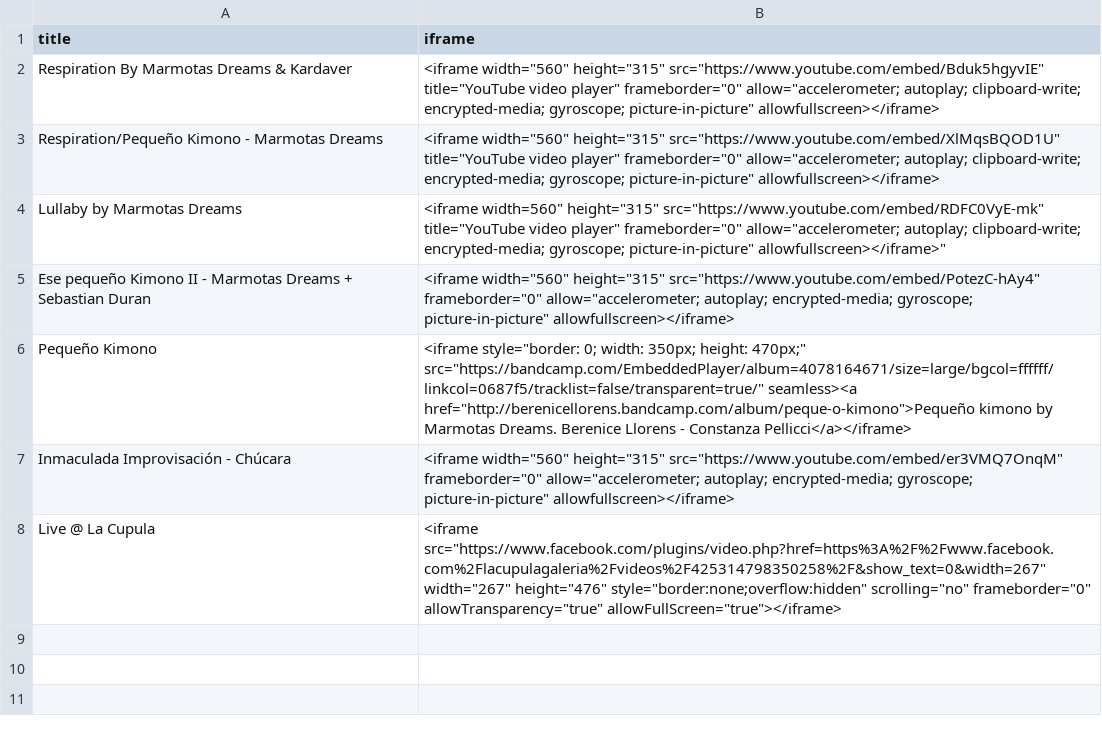
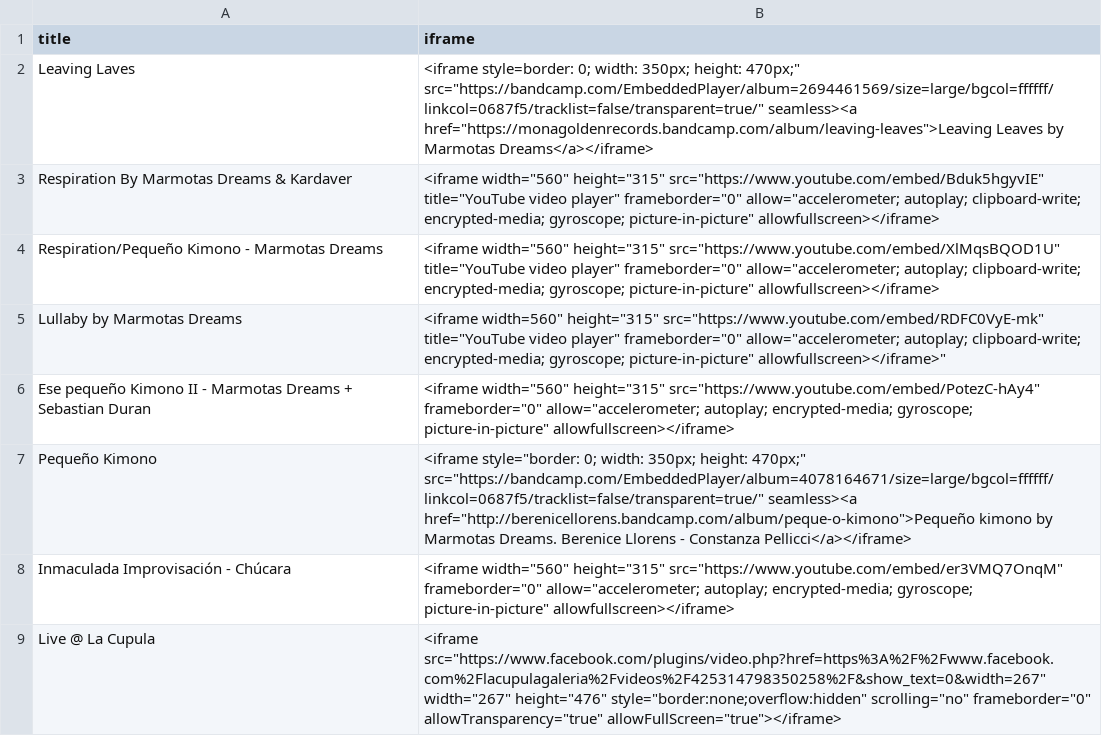
Before and after one commit to berenicellorens/berenicellorens.github.io, a CSV file: colab/marmotas/marmotas.csv, drawn as a sheet.

Commit message:
Update marmotas.csv

```diff
--- a/colab/marmotas/marmotas.csv
+++ b/colab/marmotas/marmotas.csv
@@ -1,2 +1,3 @@
 title,iframe
+Leaving Laves,"<iframe style="border: 0; width: 350px; height: 470px;" src="https://bandcamp.com/EmbeddedPlayer/album=2694461569/size=large/bgcol=ffffff/linkcol=0687f5/tracklist=false/transparent=true/" seamless><a href="https://monagoldenrecords.bandcamp.com/album/leaving-leaves">Leaving Leaves by Marmotas Dreams</a></iframe>
 Respiration By Marmotas Dreams & Kardaver, <iframe width="560" height="315" src="https://www.youtube.com/embed/Bduk5hgyvIE" title="YouTube video player" frameborder="0" allow="accelerometer; autoplay; clipboard-write; encrypted-media; gyroscope; picture-in-picture" allowfullscreen></iframe>
```
